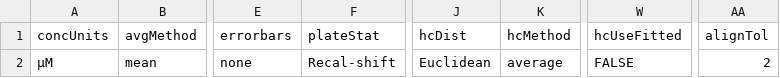
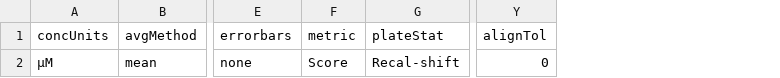
Before and after one commit to CeMOS-Mannheim/M2ara, a CSV file: settings.csv, drawn as a sheet; only a part is shown, gaps mark what is left out; removed rows and columns are numbered as before the commit, all else as after; the diff names each change by its address in the sheet, - before the commit and + after, or states it on an @@ line.

Commit message:
- update curve clustering to use latrand package. works much better now! - updated score - updated errorhandling if norm/recal. mz is not found

```diff
--- a/settings.csv
+++ b/settings.csv
+column F (metric), row 2: Score
-column J (hcDist), row 2: Euclidean
-column K (hcMethod), row 2: average
-column W (hcUseFitted), row 2: FALSE
-Y2 (alignTol): 2
+Y2 (alignTol): 0
```
Also changed, not shown: 15 other files.
